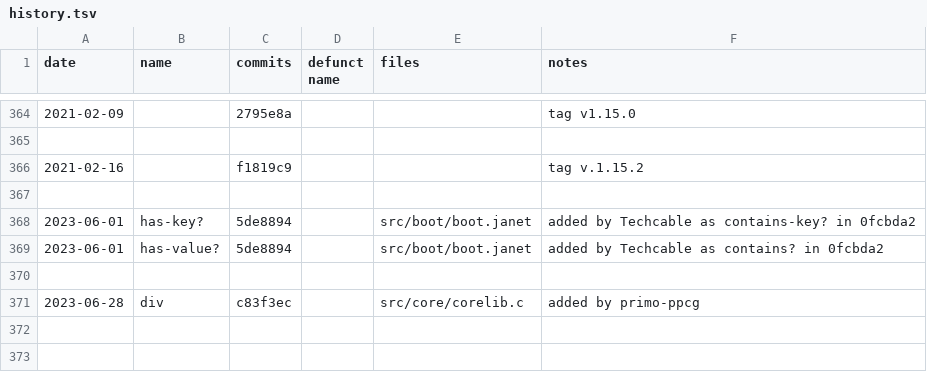
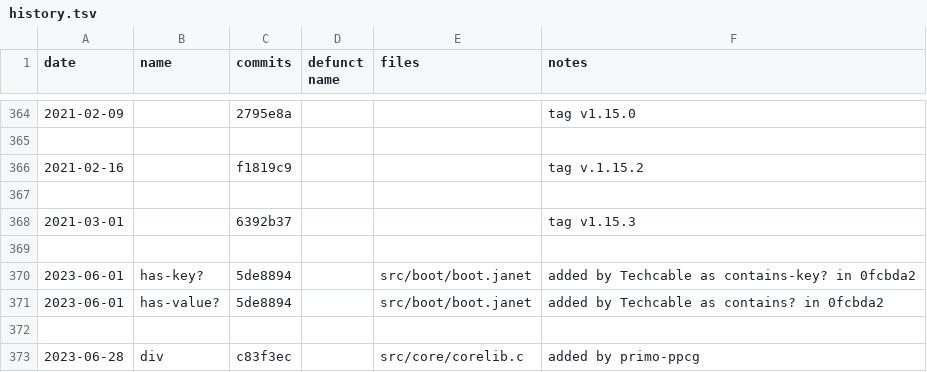
Before and after one commit to sogaiu/janet-examples, a TSV file: doc/history.tsv, drawn as a sheet; only a part is shown, gaps mark what is left out.

Commit message:
Update history.tsv with 1.15.3 info

```diff
--- a/doc/history.tsv
+++ b/doc/history.tsv
@@ -367,2 +367,4 @@ date	name	commits	defunct name	files	notes
 					
+2021-03-01		6392b37			tag v1.15.3
+					
 2023-06-01	has-key?	5de8894		src/boot/boot.janet	added by Techcable as contains-key? in 0fcbda2
```
